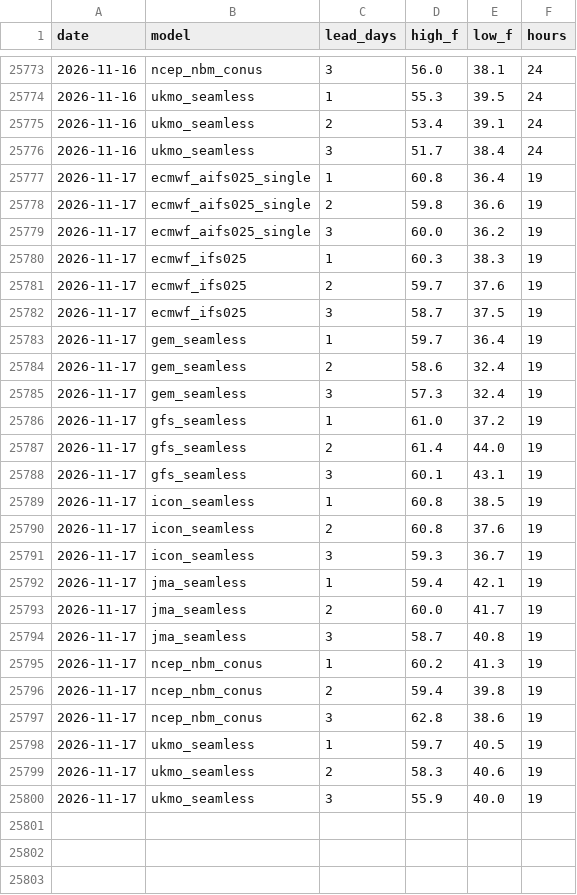
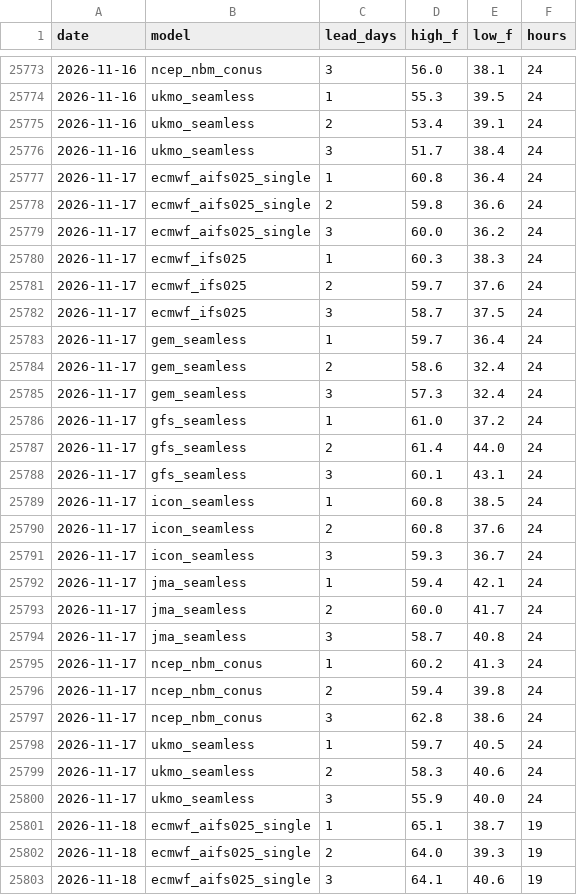
Before and after one commit to adsitb/weather-station-archive, a CSV file: forecasts/historical/KATL.csv, drawn as a sheet; only a part is shown, gaps mark what is left out; the diff covers the shown part only.

Commit message:
Weather data update
daily_climate 23, forecasts_historical 1152

```diff
--- a/forecasts/historical/KATL.csv
+++ b/forecasts/historical/KATL.csv
@@ -25776,25 +25776,28 @@ date,model,lead_days,high_f,low_f,hours
 2026-11-16,ukmo_seamless,3,51.7,38.4,24
-2026-11-17,ecmwf_aifs025_single,1,60.8,36.4,19
-2026-11-17,ecmwf_aifs025_single,2,59.8,36.6,19
-2026-11-17,ecmwf_aifs025_single,3,60.0,36.2,19
-2026-11-17,ecmwf_ifs025,1,60.3,38.3,19
-2026-11-17,ecmwf_ifs025,2,59.7,37.6,19
-2026-11-17,ecmwf_ifs025,3,58.7,37.5,19
-2026-11-17,gem_seamless,1,59.7,36.4,19
-2026-11-17,gem_seamless,2,58.6,32.4,19
-2026-11-17,gem_seamless,3,57.3,32.4,19
-2026-11-17,gfs_seamless,1,61.0,37.2,19
-2026-11-17,gfs_seamless,2,61.4,44.0,19
-2026-11-17,gfs_seamless,3,60.1,43.1,19
-2026-11-17,icon_seamless,1,60.8,38.5,19
-2026-11-17,icon_seamless,2,60.8,37.6,19
-2026-11-17,icon_seamless,3,59.3,36.7,19
-2026-11-17,jma_seamless,1,59.4,42.1,19
-2026-11-17,jma_seamless,2,60.0,41.7,19
-2026-11-17,jma_seamless,3,58.7,40.8,19
-2026-11-17,ncep_nbm_conus,1,60.2,41.3,19
-2026-11-17,ncep_nbm_conus,2,59.4,39.8,19
-2026-11-17,ncep_nbm_conus,3,62.8,38.6,19
-2026-11-17,ukmo_seamless,1,59.7,40.5,19
-2026-11-17,ukmo_seamless,2,58.3,40.6,19
-2026-11-17,ukmo_seamless,3,55.9,40.0,19
+2026-11-17,ecmwf_aifs025_single,1,60.8,36.4,24
+2026-11-17,ecmwf_aifs025_single,2,59.8,36.6,24
+2026-11-17,ecmwf_aifs025_single,3,60.0,36.2,24
+2026-11-17,ecmwf_ifs025,1,60.3,38.3,24
+2026-11-17,ecmwf_ifs025,2,59.7,37.6,24
+2026-11-17,ecmwf_ifs025,3,58.7,37.5,24
+2026-11-17,gem_seamless,1,59.7,36.4,24
+2026-11-17,gem_seamless,2,58.6,32.4,24
+2026-11-17,gem_seamless,3,57.3,32.4,24
+2026-11-17,gfs_seamless,1,61.0,37.2,24
+2026-11-17,gfs_seamless,2,61.4,44.0,24
+2026-11-17,gfs_seamless,3,60.1,43.1,24
+2026-11-17,icon_seamless,1,60.8,38.5,24
+2026-11-17,icon_seamless,2,60.8,37.6,24
+2026-11-17,icon_seamless,3,59.3,36.7,24
+2026-11-17,jma_seamless,1,59.4,42.1,24
+2026-11-17,jma_seamless,2,60.0,41.7,24
+2026-11-17,jma_seamless,3,58.7,40.8,24
+2026-11-17,ncep_nbm_conus,1,60.2,41.3,24
+2026-11-17,ncep_nbm_conus,2,59.4,39.8,24
+2026-11-17,ncep_nbm_conus,3,62.8,38.6,24
+2026-11-17,ukmo_seamless,1,59.7,40.5,24
+2026-11-17,ukmo_seamless,2,58.3,40.6,24
+2026-11-17,ukmo_seamless,3,55.9,40.0,24
+2026-11-18,ecmwf_aifs025_single,1,65.1,38.7,19
+2026-11-18,ecmwf_aifs025_single,2,64.0,39.3,19
+2026-11-18,ecmwf_aifs025_single,3,64.1,40.6,19
```
Also changed, not shown: 21 added rows elsewhere in this file, daily_climate/KLAS.csv, forecasts/historical/KAUS.csv, 44 other files.
